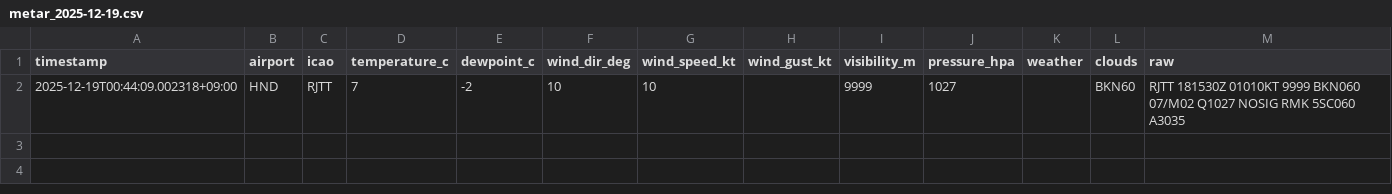
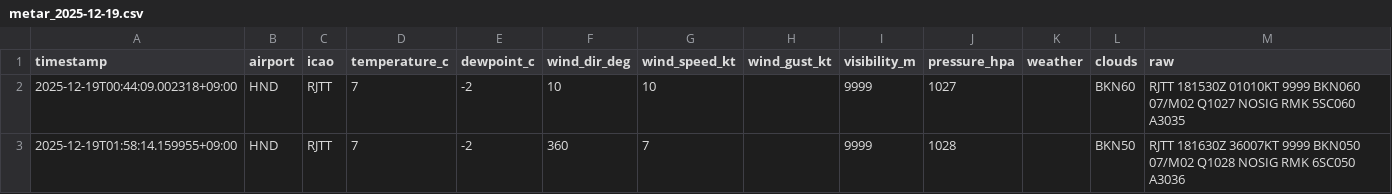
Before and after one commit to sun-1090/MATER-and-TAF, a CSV file: data/HND/metar_2025-12-19.csv, drawn as a sheet; the diff names each change by its address in the sheet, - before the commit and + after, or states it on an @@ line.

```diff
--- a/data/HND/metar_2025-12-19.csv
+++ b/data/HND/metar_2025-12-19.csv
+row 3: 2025-12-19T01:58:14.159955+09:00 | HND | RJTT | 7 | -2 | 360 | 7 |  | 9999 | 1028 |  | BKN50 | RJTT 181630Z 36007KT 9999 BKN050 07/M02 Q1028 NOSIG RMK 6SC050 A3036
```
Also changed, not shown: data/DLC/metar_2025-12-19.csv, data/NRT/metar_2025-12-19.csv.
